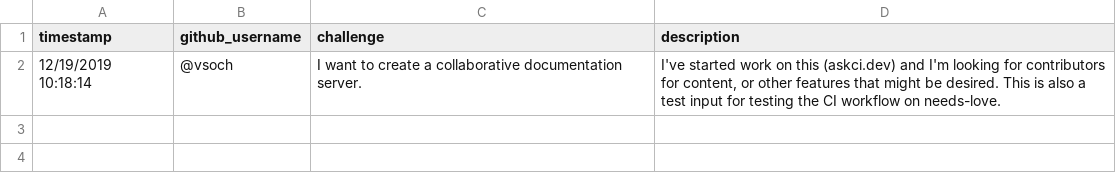
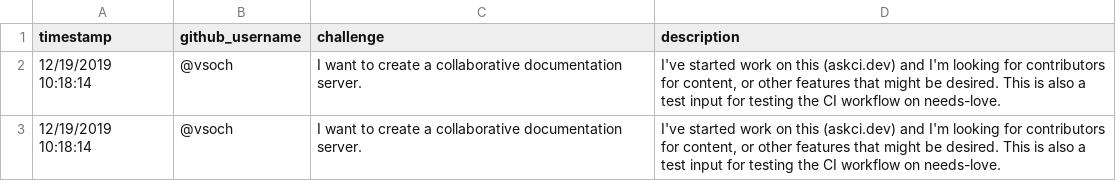
Before and after one commit to rseng/needs-love, a CSV file: _data/ideas.csv, drawn as a sheet; the diff names each change by its address in the sheet, - before the commit and + after, or states it on an @@ line.

```diff
--- a/_data/ideas.csv
+++ b/_data/ideas.csv
+row 3: 12/19/2019 10:18:14 | @vsoch | I want to create a collaborative documentation server. | I've started work on this (askci.dev) and I'm looking for contributors for content, or other features that might be desired. This is also a test input for testing the CI workflow on needs-love.
```
Also changed, not shown: _data/projects.csv.
